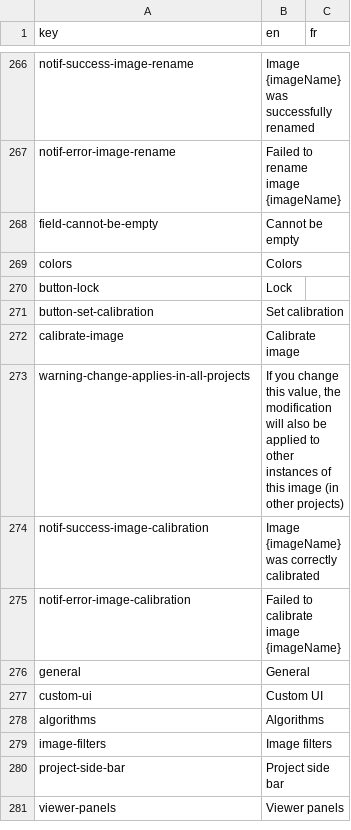
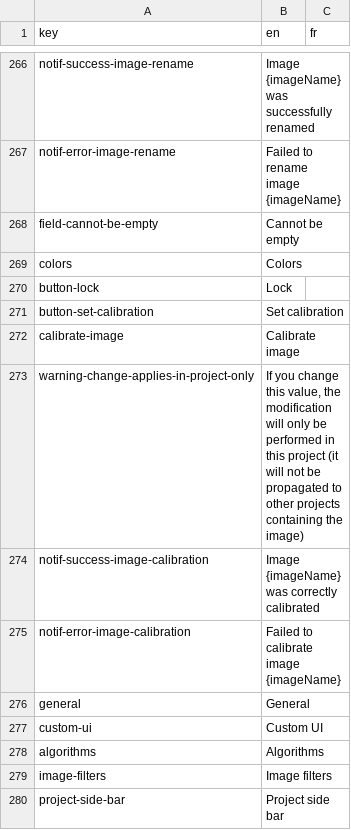
Before and after one commit to cytomine/Cytomine-Web-UI, a CSV file: src/locales/translations.csv, drawn as a sheet; only a part is shown, gaps mark what is left out; the shorter side is filled out with more unchanged rows.

Commit message:
Change resolution and magnification at image instance level

```diff
--- a/src/locales/translations.csv
+++ b/src/locales/translations.csv
@@ -272,3 +272,3 @@ button-set-calibration,Set calibration,
 calibrate-image,Calibrate image,
-warning-change-applies-in-all-projects,"If you change this value, the modification will also be applied to other instances of this image (in other projects)",
+warning-change-applies-in-project-only,"If you change this value, the modification will only be performed in this project (it will not be propagated to other projects containing the image)",
 notif-success-image-calibration,Image {imageName} was correctly calibrated,
```
Also changed, not shown: 7 other files.
